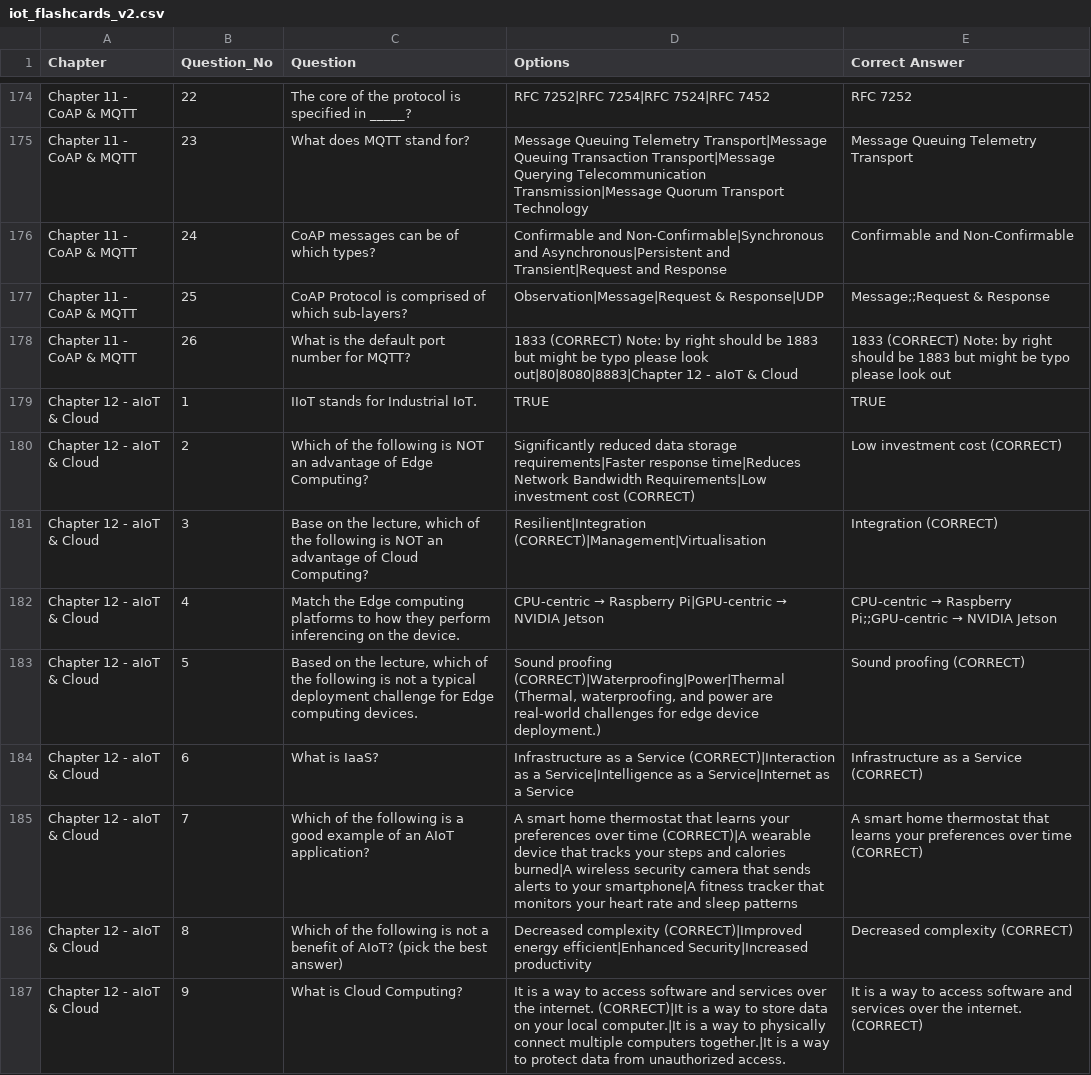
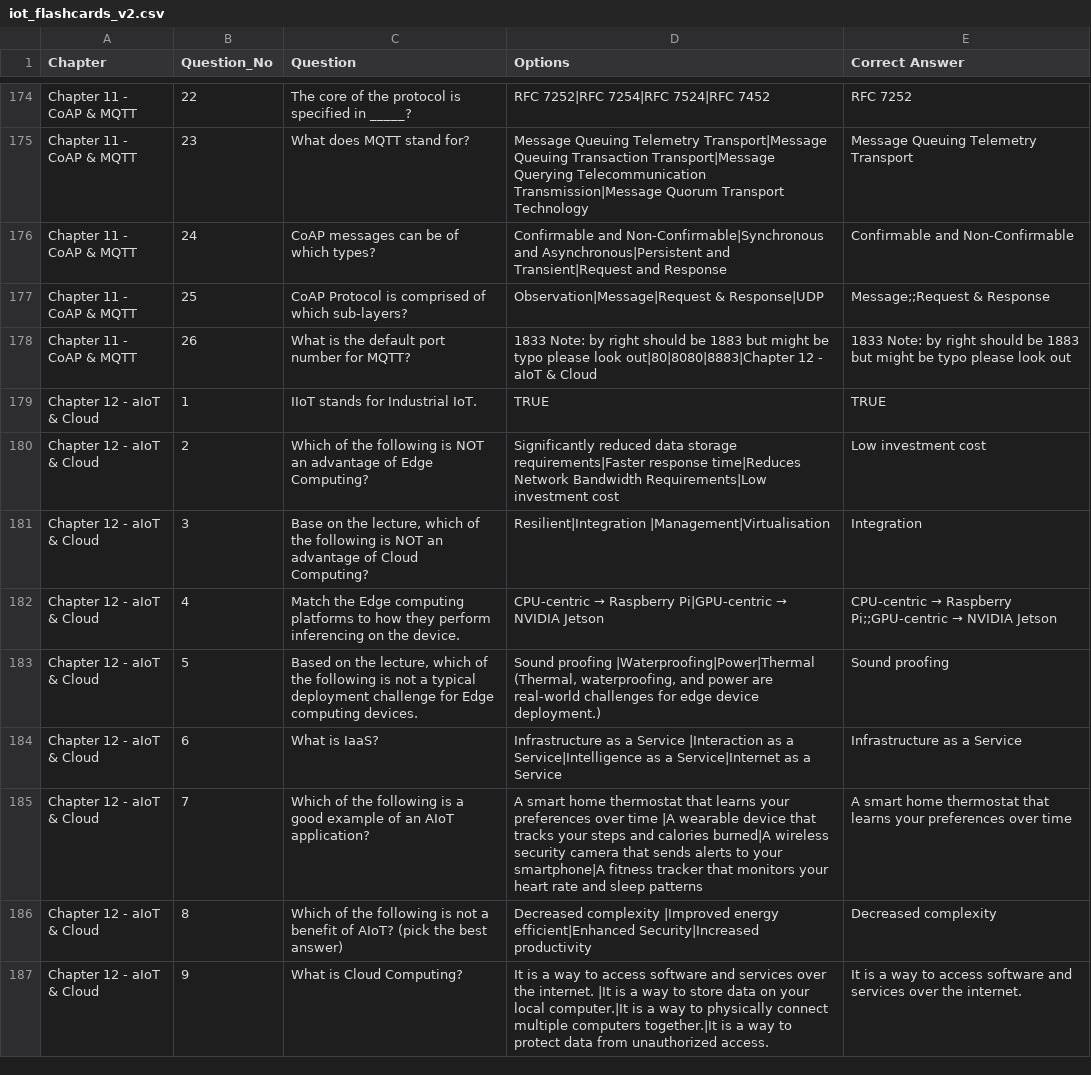
Before and after one commit to henndrong/SimpleCSVFlashcard, a CSV file: iot_flashcards_v2.csv, drawn as a sheet; only a part is shown, gaps mark what is left out; the diff covers the shown part only.

Commit message:
Removed (CORRECT) from csv

```diff
--- a/iot_flashcards_v2.csv
+++ b/iot_flashcards_v2.csv
@@ -179,12 +179,12 @@ Chapter 11 - CoAP & MQTT ,24,CoAP messages can be of which types?,Confirmable an
 Chapter 11 - CoAP & MQTT ,25,CoAP Protocol is comprised of which sub-layers?,Observation|Message|Request & Response|UDP,Message;;Request & Response
-Chapter 11 - CoAP & MQTT ,26,What is the default port number for MQTT?,1833 (CORRECT) Note: by right should be 1883 but might be typo please look out|80|8080|8883|Chapter 12 - aIoT & Cloud,1833 (CORRECT) Note: by right should be 1883 but might be typo please look out
+Chapter 11 - CoAP & MQTT ,26,What is the default port number for MQTT?,1833  Note: by right should be 1883 but might be typo please look out|80|8080|8883|Chapter 12 - aIoT & Cloud,1833  Note: by right should be 1883 but might be typo please look out
 Chapter 12 - aIoT & Cloud,1,IIoT stands for Industrial IoT.,TRUE,TRUE
-Chapter 12 - aIoT & Cloud,2,Which of the following is NOT an advantage of Edge Computing?,Significantly reduced data storage requirements|Faster response time|Reduces Network Bandwidth Requirements|Low investment cost (CORRECT),Low investment cost (CORRECT)
-Chapter 12 - aIoT & Cloud,3,"Base on the lecture, which of the following is NOT an advantage of Cloud Computing?",Resilient|Integration (CORRECT)|Management|Virtualisation,Integration (CORRECT)
+Chapter 12 - aIoT & Cloud,2,Which of the following is NOT an advantage of Edge Computing?,Significantly reduced data storage requirements|Faster response time|Reduces Network Bandwidth Requirements|Low investment cost ,Low investment cost
+Chapter 12 - aIoT & Cloud,3,"Base on the lecture, which of the following is NOT an advantage of Cloud Computing?",Resilient|Integration |Management|Virtualisation,Integration
 Chapter 12 - aIoT & Cloud,4,Match the Edge computing platforms to how they perform inferencing on the device.,CPU-centric →  Raspberry Pi|GPU-centric →  NVIDIA Jetson,CPU-centric →  Raspberry Pi;;GPU-centric →  NVIDIA Jetson
-Chapter 12 - aIoT & Cloud,5,"Based on the lecture, which of the following is not a typical deployment challenge for Edge computing devices.","Sound proofing (CORRECT)|Waterproofing|Power|Thermal
- (Thermal, waterproofing, and power are real-world challenges for edge device deployment.)",Sound proofing (CORRECT)
-Chapter 12 - aIoT & Cloud,6,What is IaaS?,Infrastructure as a Service (CORRECT)|Interaction as a Service|Intelligence as a Service|Internet as a Service,Infrastructure as a Service (CORRECT)
-Chapter 12 - aIoT & Cloud,7,Which of the following is a good example of an AIoT application?,A smart home thermostat that learns your preferences over time (CORRECT)|A wearable device that tracks your steps and calories burned|A wireless security camera that sends alerts to your smartphone|A fitness tracker that monitors your heart rate and sleep patterns,A smart home thermostat that learns your preferences over time (CORRECT)
-Chapter 12 - aIoT & Cloud,8,Which of the following is not a benefit of AIoT? (pick the best answer),Decreased complexity (CORRECT)|Improved energy efficient|Enhanced Security|Increased productivity,Decreased complexity (CORRECT)
-Chapter 12 - aIoT & Cloud,9,What is Cloud Computing?,It is a way to access software and services over the internet. (CORRECT)|It is a way to store data on your local computer.|It is a way to physically connect multiple computers together.|It is a way to protect data from unauthorized access.,It is a way to access software and services over the internet. (CORRECT)
+Chapter 12 - aIoT & Cloud,5,"Based on the lecture, which of the following is not a typical deployment challenge for Edge computing devices.","Sound proofing |Waterproofing|Power|Thermal
+ (Thermal, waterproofing, and power are real-world challenges for edge device deployment.)",Sound proofing
+Chapter 12 - aIoT & Cloud,6,What is IaaS?,Infrastructure as a Service |Interaction as a Service|Intelligence as a Service|Internet as a Service,Infrastructure as a Service
+Chapter 12 - aIoT & Cloud,7,Which of the following is a good example of an AIoT application?,A smart home thermostat that learns your preferences over time |A wearable device that tracks your steps and calories burned|A wireless security camera that sends alerts to your smartphone|A fitness tracker that monitors your heart rate and sleep patterns,A smart home thermostat that learns your preferences over time
+Chapter 12 - aIoT & Cloud,8,Which of the following is not a benefit of AIoT? (pick the best answer),Decreased complexity |Improved energy efficient|Enhanced Security|Increased productivity,Decreased complexity
+Chapter 12 - aIoT & Cloud,9,What is Cloud Computing?,It is a way to access software and services over the internet. |It is a way to store data on your local computer.|It is a way to physically connect multiple computers together.|It is a way to protect data from unauthorized access.,It is a way to access software and services over the internet.
```
Also changed, not shown: 40 edited cells elsewhere in this file.
